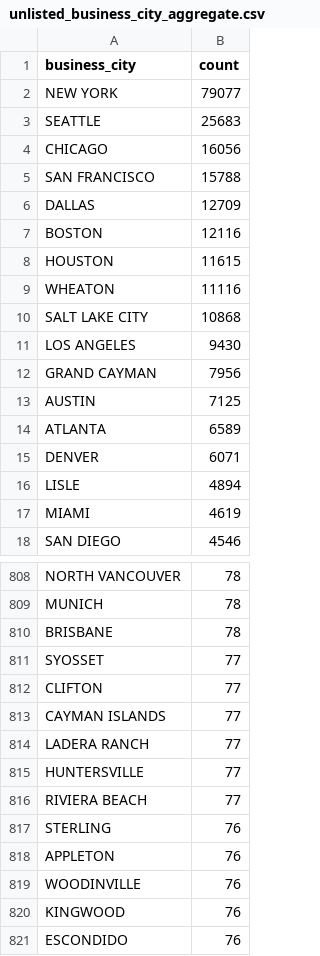
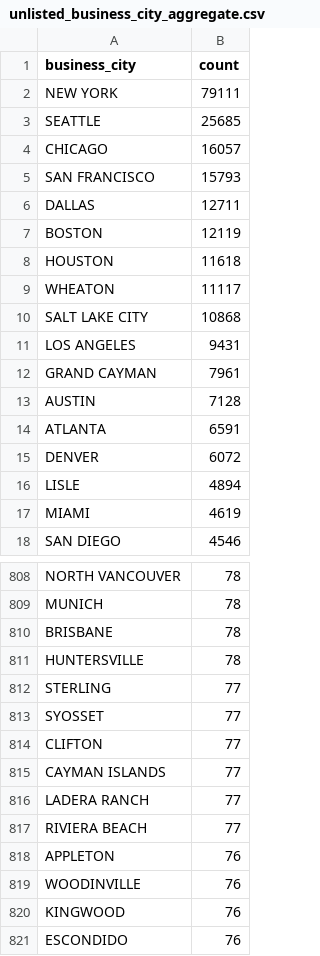
Before and after one commit to jlokos/datamule-indicators, a CSV file: data/filer_metadata/unlisted_business_city_aggregate.csv, drawn as a sheet; only a part is shown, gaps mark what is left out; the diff covers the shown part only.

```diff
--- a/data/filer_metadata/unlisted_business_city_aggregate.csv
+++ b/data/filer_metadata/unlisted_business_city_aggregate.csv
@@ -1,16 +1,16 @@
 "business_city","count"
-"NEW YORK","79077"
-"SEATTLE","25683"
-"CHICAGO","16056"
-"SAN FRANCISCO","15788"
-"DALLAS","12709"
-"BOSTON","12116"
-"HOUSTON","11615"
-"WHEATON","11116"
+"NEW YORK","79111"
+"SEATTLE","25685"
+"CHICAGO","16057"
+"SAN FRANCISCO","15793"
+"DALLAS","12711"
+"BOSTON","12119"
+"HOUSTON","11618"
+"WHEATON","11117"
 "SALT LAKE CITY","10868"
-"LOS ANGELES","9430"
-"GRAND CAYMAN","7956"
-"AUSTIN","7125"
-"ATLANTA","6589"
-"DENVER","6071"
+"LOS ANGELES","9431"
+"GRAND CAYMAN","7961"
+"AUSTIN","7128"
+"ATLANTA","6591"
+"DENVER","6072"
 "LISLE","4894"
@@ -810,2 +810,4 @@
 "BRISBANE","78"
+"HUNTERSVILLE","78"
+"STERLING","77"
 "SYOSSET","77"
@@ -814,5 +816,3 @@
 "LADERA RANCH","77"
-"HUNTERSVILLE","77"
 "RIVIERA BEACH","77"
-"STERLING","76"
 "APPLETON","76"
```
Also changed, not shown: 23 added rows, 23 removed rows and 36 edited cells elsewhere in this file, data/filer_metadata/listed_category_aggregates.csv, data/filer_metadata/listed_fiscalYearEnd_aggregates.csv, 30 other files.
